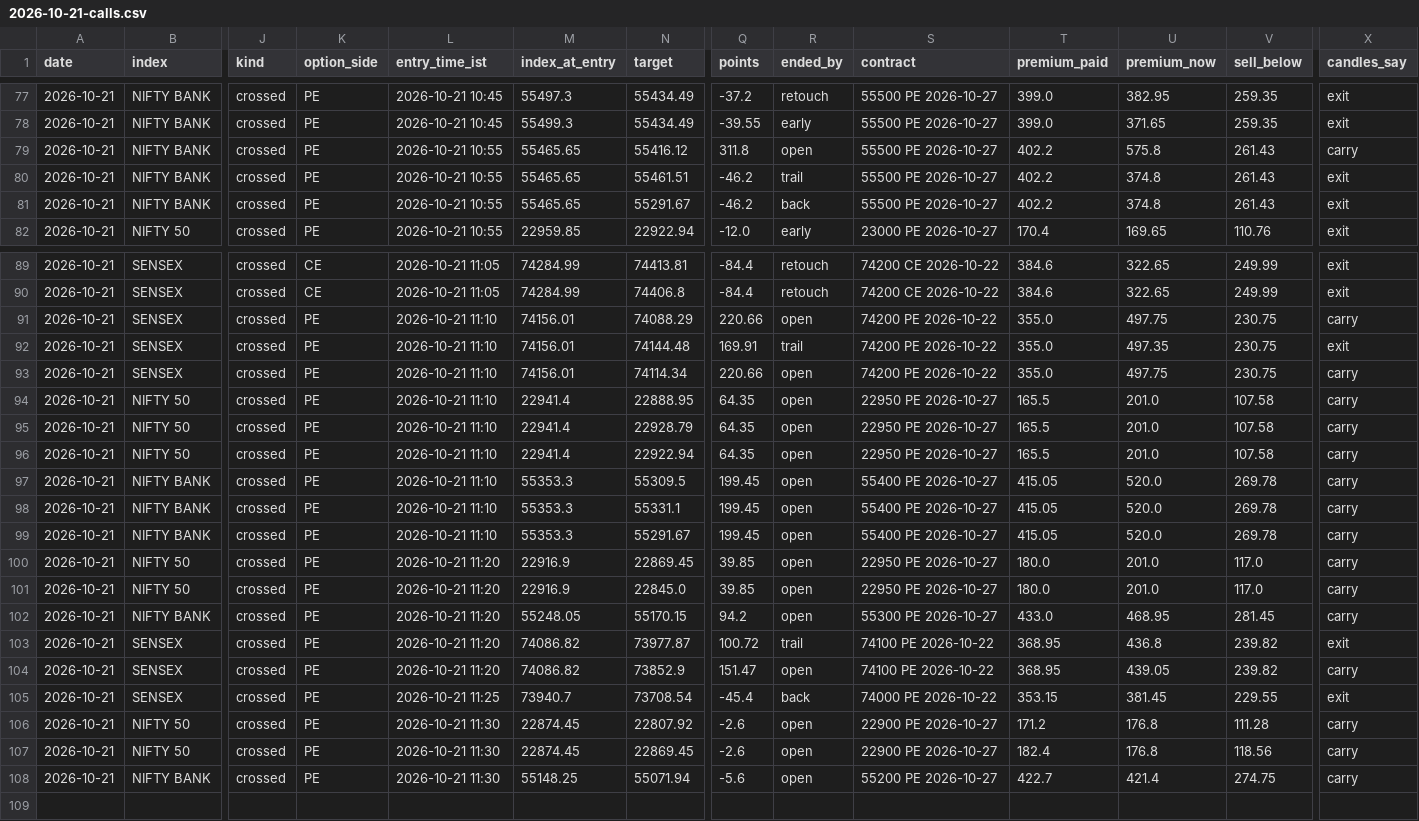
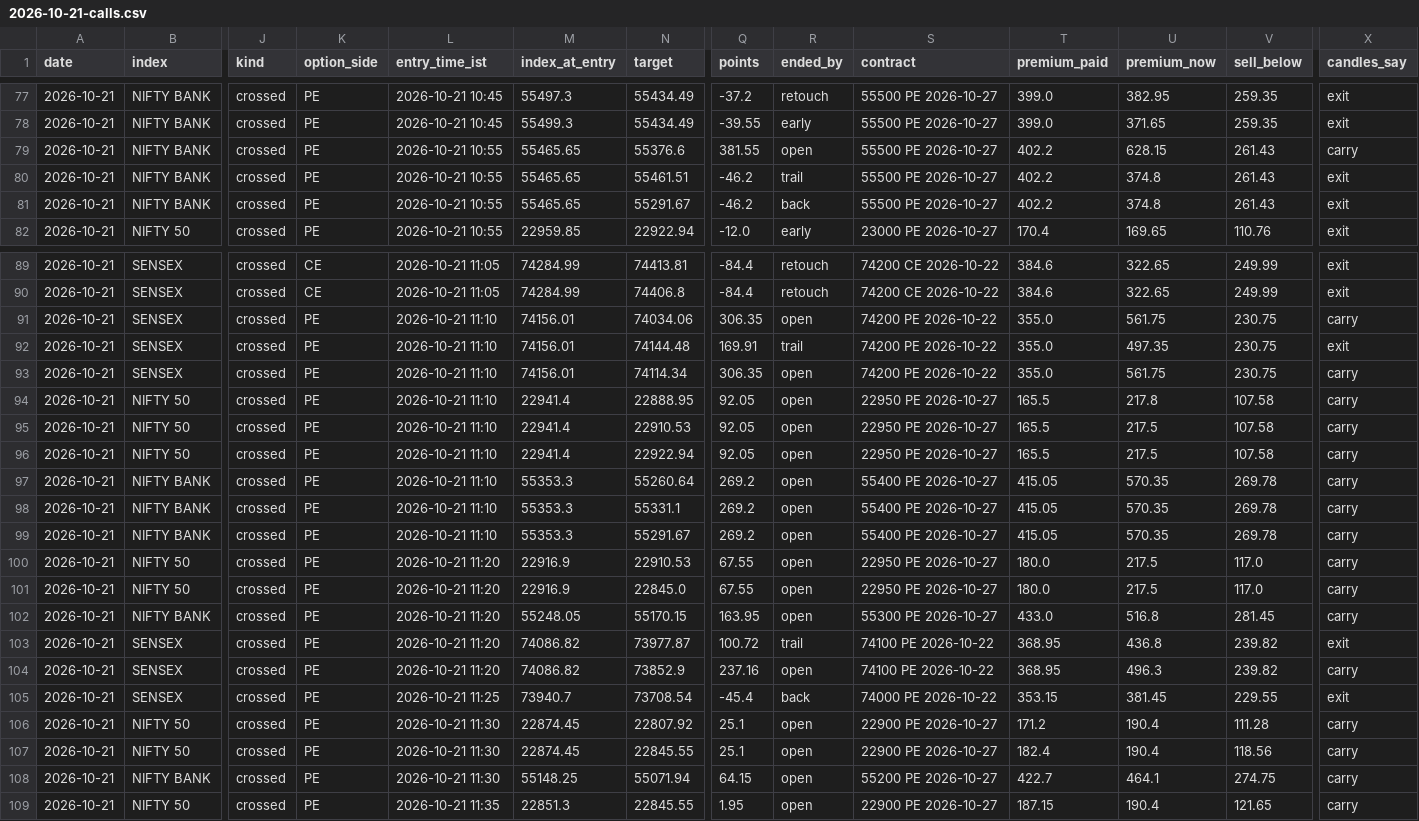
Before and after one commit to AAB-sys/My-Trade, a CSV file: sessions/2026-10-21-calls.csv, drawn as a sheet; only a part is shown, gaps mark what is left out; rows hold the shown columns only; the diff names each change by its address in the sheet, - before the commit and + after, or states it on an @@ line.

Commit message:
Session 2026-10-21-calls

```diff
--- a/sessions/2026-10-21-calls.csv
+++ b/sessions/2026-10-21-calls.csv
-N79 (target): 55416.12
+N79 (target): 55376.6
-Q79 (points): 311.8
+Q79 (points): 381.55
-U79 (premium_now): 575.8
+U79 (premium_now): 628.15
-N91 (target): 74088.29
+N91 (target): 74034.06
-Q91 (points): 220.66
+Q91 (points): 306.35
-U91 (premium_now): 497.75
+U91 (premium_now): 561.75
-Q93 (points): 220.66
+Q93 (points): 306.35
-U93 (premium_now): 497.75
+U93 (premium_now): 561.75
-Q94:Q96 (points): 64.35
+Q94:Q96 (points): 92.05
-U94 (premium_now): 201.0
+U94 (premium_now): 217.8
-N95 (target): 22928.79
+N95 (target): 22910.53
-U95:U96 (premium_now): 201.0
+U95:U96 (premium_now): 217.5
-N97 (target): 55309.5
+N97 (target): 55260.64
-Q97:Q99 (points): 199.45
+Q97:Q99 (points): 269.2
-U97:U99 (premium_now): 520.0
+U97:U99 (premium_now): 570.35
-N100 (target): 22869.45
+N100 (target): 22910.53
-Q100:Q101 (points): 39.85
+Q100:Q101 (points): 67.55
-U100:U101 (premium_now): 201.0
+U100:U101 (premium_now): 217.5
-Q102 (points): 94.2
+Q102 (points): 163.95
-U102 (premium_now): 468.95
+U102 (premium_now): 516.8
-Q104 (points): 151.47
+Q104 (points): 237.16
-U104 (premium_now): 439.05
+U104 (premium_now): 496.3
-Q106:Q107 (points): -2.6
+Q106:Q107 (points): 25.1
-U106:U107 (premium_now): 176.8
+U106:U107 (premium_now): 190.4
-N107 (target): 22869.45
+N107 (target): 22845.55
-Q108 (points): -5.6
+Q108 (points): 64.15
-U108 (premium_now): 421.4
+U108 (premium_now): 464.1
+row 109: 2026-10-21 | NIFTY 50 | crossed | PE | 2026-10-21 11:35 | 22851.3 | 22845.55 | 1.95 | open | 22900 PE 2026-10-27 | 187.15 | 190.4 | 121.65 | carry
```
